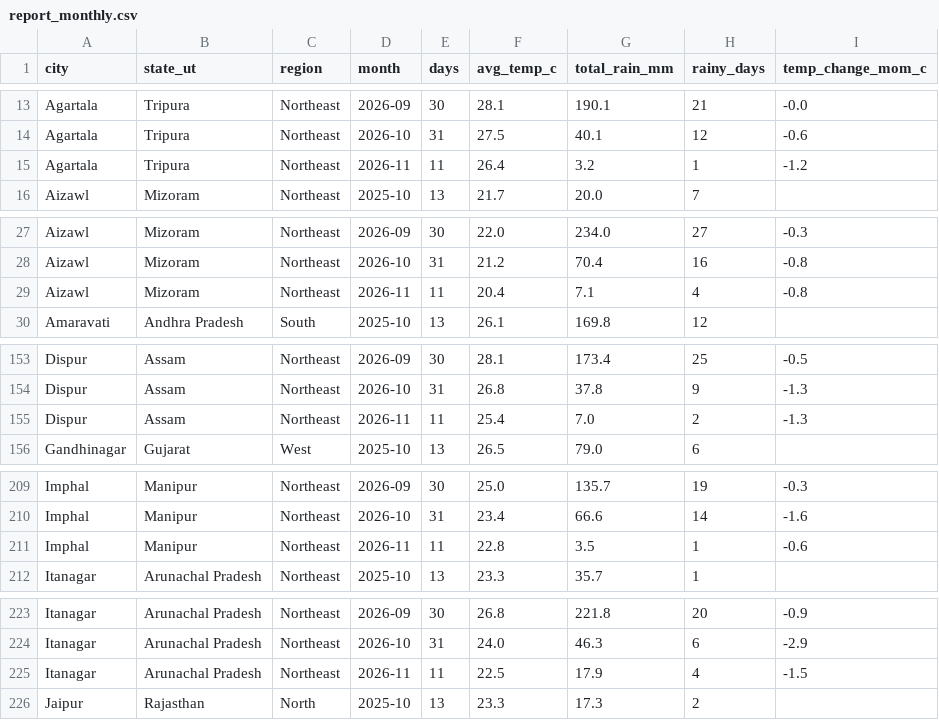
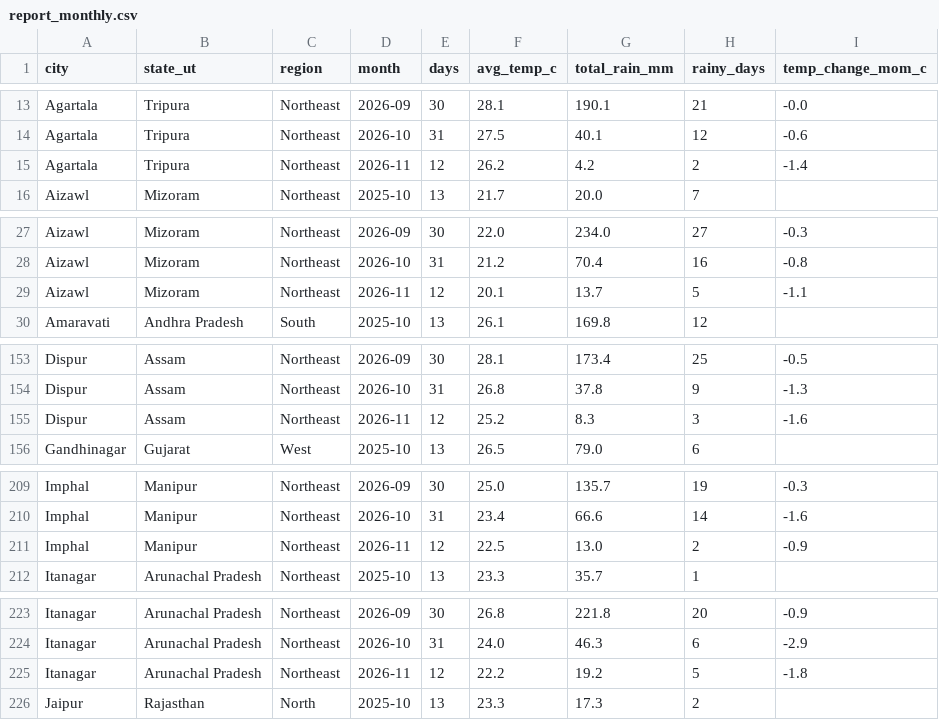
Before and after one commit to srishti-portfolio/weather-analysis-dashboard, a CSV file: powerbi/data/report_monthly.csv, drawn as a sheet; only a part is shown, gaps mark what is left out; the diff covers the shown part only.

```diff
--- a/powerbi/data/report_monthly.csv
+++ b/powerbi/data/report_monthly.csv
@@ -14,3 +14,3 @@ Agartala,Tripura,Northeast,2026-09,30,28.1,190.1,21,-0.0
 Agartala,Tripura,Northeast,2026-10,31,27.5,40.1,12,-0.6
-Agartala,Tripura,Northeast,2026-11,11,26.4,3.2,1,-1.2
+Agartala,Tripura,Northeast,2026-11,12,26.2,4.2,2,-1.4
 Aizawl,Mizoram,Northeast,2025-10,13,21.7,20.0,7,
@@ -28,3 +28,3 @@ Aizawl,Mizoram,Northeast,2026-09,30,22.0,234.0,27,-0.3
 Aizawl,Mizoram,Northeast,2026-10,31,21.2,70.4,16,-0.8
-Aizawl,Mizoram,Northeast,2026-11,11,20.4,7.1,4,-0.8
+Aizawl,Mizoram,Northeast,2026-11,12,20.1,13.7,5,-1.1
 Amaravati,Andhra Pradesh,South,2025-10,13,26.1,169.8,12,
@@ -154,3 +154,3 @@ Dispur,Assam,Northeast,2026-09,30,28.1,173.4,25,-0.5
 Dispur,Assam,Northeast,2026-10,31,26.8,37.8,9,-1.3
-Dispur,Assam,Northeast,2026-11,11,25.4,7.0,2,-1.3
+Dispur,Assam,Northeast,2026-11,12,25.2,8.3,3,-1.6
 Gandhinagar,Gujarat,West,2025-10,13,26.5,79.0,6,
@@ -210,3 +210,3 @@ Imphal,Manipur,Northeast,2026-09,30,25.0,135.7,19,-0.3
 Imphal,Manipur,Northeast,2026-10,31,23.4,66.6,14,-1.6
-Imphal,Manipur,Northeast,2026-11,11,22.8,3.5,1,-0.6
+Imphal,Manipur,Northeast,2026-11,12,22.5,13.0,2,-0.9
 Itanagar,Arunachal Pradesh,Northeast,2025-10,13,23.3,35.7,1,
@@ -224,3 +224,3 @@ Itanagar,Arunachal Pradesh,Northeast,2026-09,30,26.8,221.8,20,-0.9
 Itanagar,Arunachal Pradesh,Northeast,2026-10,31,24.0,46.3,6,-2.9
-Itanagar,Arunachal Pradesh,Northeast,2026-11,11,22.5,17.9,4,-1.5
+Itanagar,Arunachal Pradesh,Northeast,2026-11,12,22.2,19.2,5,-1.8
 Jaipur,Rajasthan,North,2025-10,13,23.3,17.3,2,
```
Also changed, not shown: 76 edited cells elsewhere in this file, powerbi/data/pipeline_runs.csv, powerbi/data/report_city_summary_30d.csv, 6 other files.
